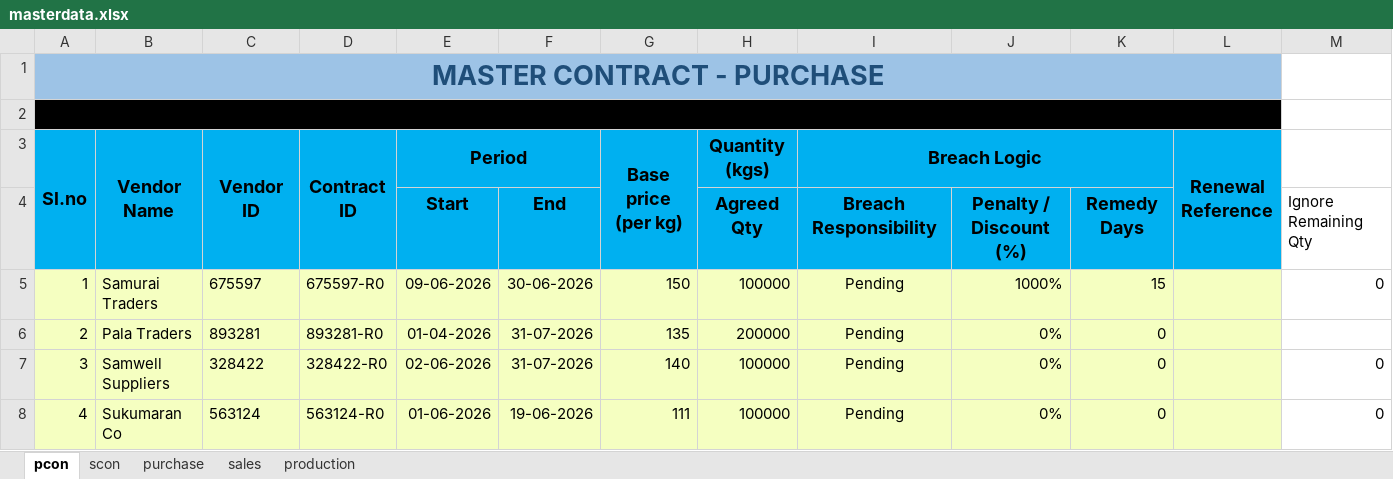
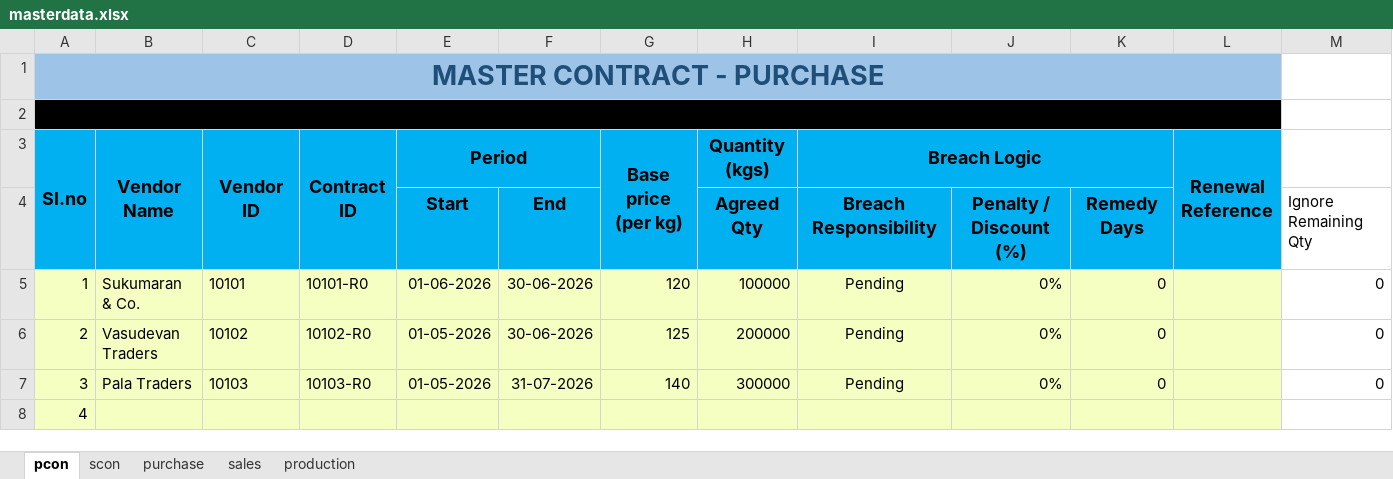
Before and after one commit to Aadix2069/RubexOps, an Excel workbook: masterdata.xlsx, sheet pcon, drawn as a sheet; only a part is shown; values as stored, in another font and other column widths than the file's, no borders; the diff covers the shown part only; the diff names each change by its address in the sheet, - before the commit and + after, or states it on an @@ line.

```diff
--- a/masterdata.xlsx (sheet pcon)
+++ b/masterdata.xlsx (sheet pcon)
-B5 (Vendor Name): Samurai Traders
+B5 (Vendor Name): Sukumaran & Co.
-C5 (Vendor ID): 675597
+C5 (Vendor ID): 10101
-D5 (Contract ID): 675597-R0
+D5 (Contract ID): 10101-R0
-E5 (Period): 09-06-2026
+E5 (Period): 01-06-2026
-G5 (Base price (per kg)): 150
+G5 (Base price (per kg)): 120
-J5: 1000%
+J5: 0%
-K5: 15
+K5: 0
-B6 (Vendor Name): Pala Traders
+B6 (Vendor Name): Vasudevan Traders
-C6 (Vendor ID): 893281
+C6 (Vendor ID): 10102
-D6 (Contract ID): 893281-R0
+D6 (Contract ID): 10102-R0
-E6 (Period): 01-04-2026
+E6 (Period): 01-05-2026
-F6: 31-07-2026
+F6: 30-06-2026
-G6 (Base price (per kg)): 135
+G6 (Base price (per kg)): 125
-M6: (empty)
+M6: 0
-B7 (Vendor Name): Samwell Suppliers
+B7 (Vendor Name): Pala Traders
-C7 (Vendor ID): 328422
+C7 (Vendor ID): 10103
-D7 (Contract ID): 328422-R0
+D7 (Contract ID): 10103-R0
-E7 (Period): 02-06-2026
+E7 (Period): 01-05-2026
-H7 (Quantity (kgs)): 100000
+H7 (Quantity (kgs)): 300000
-B8 (Vendor Name): Sukumaran Co
+B8 (Vendor Name): (empty)
-C8 (Vendor ID): 563124
+C8 (Vendor ID): (empty)
-D8 (Contract ID): 563124-R0
+D8 (Contract ID): (empty)
-E8 (Period): 01-06-2026
+E8 (Period): (empty)
-F8: 19-06-2026
+F8: (empty)
-G8 (Base price (per kg)): 111
+G8 (Base price (per kg)): (empty)
-H8 (Quantity (kgs)): 100000
+H8 (Quantity (kgs)): (empty)
-I8 (Breach Logic): Pending
+I8 (Breach Logic): (empty)
-J8: 0%
+J8: (empty)
-K8: 0
+K8: (empty)
-M8: 0
+M8: (empty)
```
Also changed, not shown: 23 edited cells elsewhere in this sheet, sheet purchase, sheet scon, sheet sales, 14 other files.
